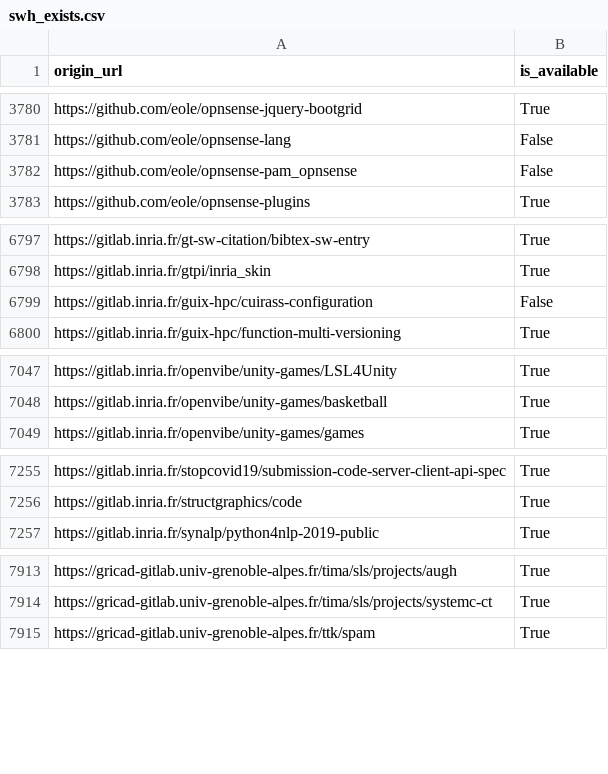
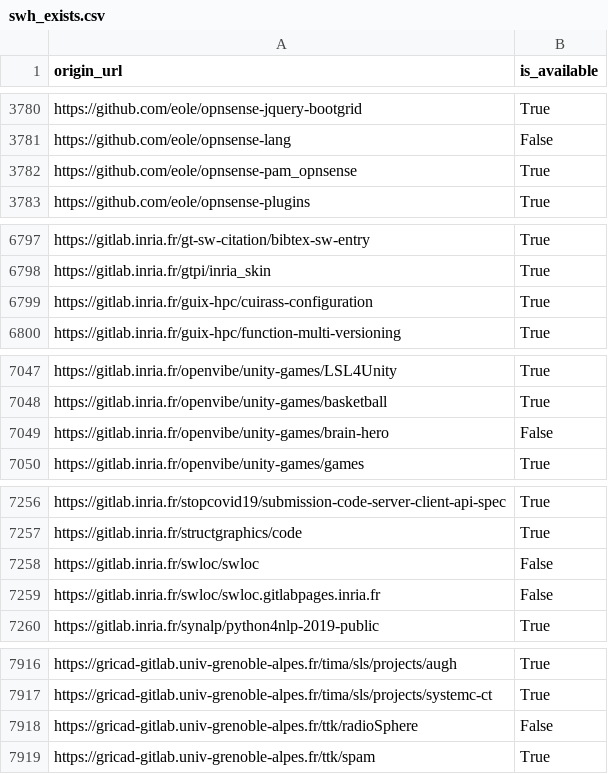
Before and after one commit to etalab/data-codes-sources-fr, a CSV file: data/swh_exists.csv, drawn as a sheet; only a part is shown, gaps mark what is left out.

Commit message:
New data at 2021-03-08T11:41:29Z [ci skip]

```diff
--- a/data/swh_exists.csv
+++ b/data/swh_exists.csv
@@ -3781,3 +3781,3 @@ https://github.com/eole/opnsense-jquery-bootgrid,True
 https://github.com/eole/opnsense-lang,False
-https://github.com/eole/opnsense-pam_opnsense,False
+https://github.com/eole/opnsense-pam_opnsense,True
 https://github.com/eole/opnsense-plugins,True
@@ -6798,3 +6798,3 @@ https://gitlab.inria.fr/gt-sw-citation/bibtex-sw-entry,True
 https://gitlab.inria.fr/gtpi/inria_skin,True
-https://gitlab.inria.fr/guix-hpc/cuirass-configuration,False
+https://gitlab.inria.fr/guix-hpc/cuirass-configuration,True
 https://gitlab.inria.fr/guix-hpc/function-multi-versioning,True
@@ -7048,2 +7048,3 @@ https://gitlab.inria.fr/openvibe/unity-games/LSL4Unity,True
 https://gitlab.inria.fr/openvibe/unity-games/basketball,True
+https://gitlab.inria.fr/openvibe/unity-games/brain-hero,False
 https://gitlab.inria.fr/openvibe/unity-games/games,True
@@ -7256,2 +7257,4 @@ https://gitlab.inria.fr/stopcovid19/submission-code-server-client-api-spec,True
 https://gitlab.inria.fr/structgraphics/code,True
+https://gitlab.inria.fr/swloc/swloc,False
+https://gitlab.inria.fr/swloc/swloc.gitlabpages.inria.fr,False
 https://gitlab.inria.fr/synalp/python4nlp-2019-public,True
@@ -7914,2 +7917,3 @@ https://gricad-gitlab.univ-grenoble-alpes.fr/tima/sls/projects/augh,True
 https://gricad-gitlab.univ-grenoble-alpes.fr/tima/sls/projects/systemc-ct,True
+https://gricad-gitlab.univ-grenoble-alpes.fr/ttk/radioSphere,False
 https://gricad-gitlab.univ-grenoble-alpes.fr/ttk/spam,True
```
Also changed, not shown: data/organisations/csv/all.csv, 4 other files.
